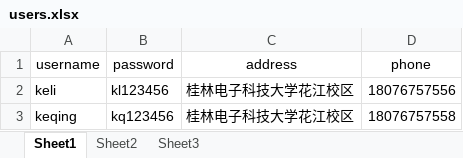
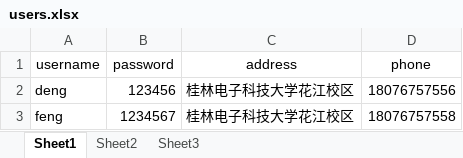
Before and after one commit to kangkou/CmdShop, an Excel workbook: src/users.xlsx, sheet Sheet1, drawn as a sheet; values as stored, in another font and other column widths than the file's, no borders; the diff names each change by its address in the sheet, - before the commit and + after, or states it on an @@ line.

Commit message:
修改顾客的用户名和密码

```diff
--- a/src/users.xlsx (sheet Sheet1)
+++ b/src/users.xlsx (sheet Sheet1)
-A2 (username): keli
+A2 (username): deng
-B2 (password): kl123456
+B2 (password): 123456
-A3 (username): keqing
+A3 (username): feng
-B3 (password): kq123456
+B3 (password): 1234567
```
